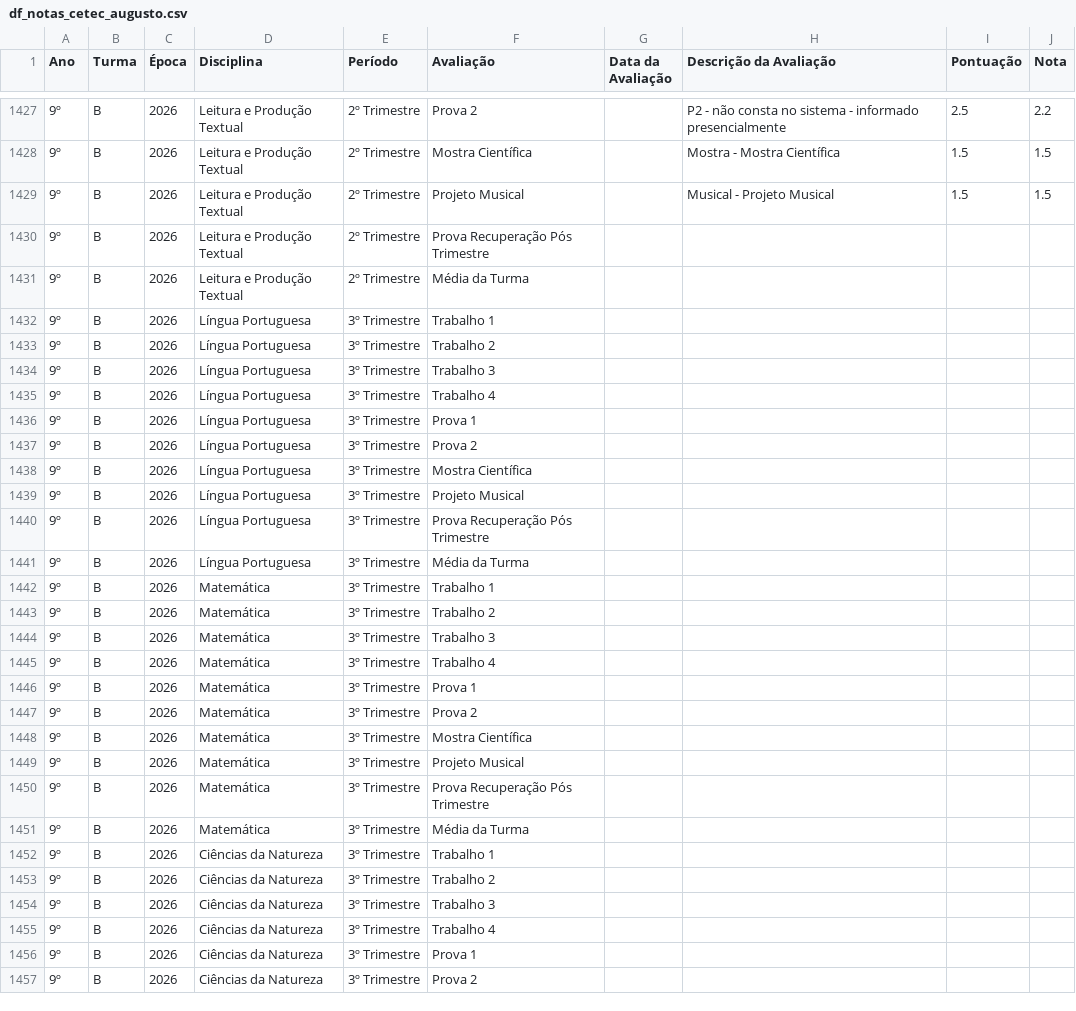
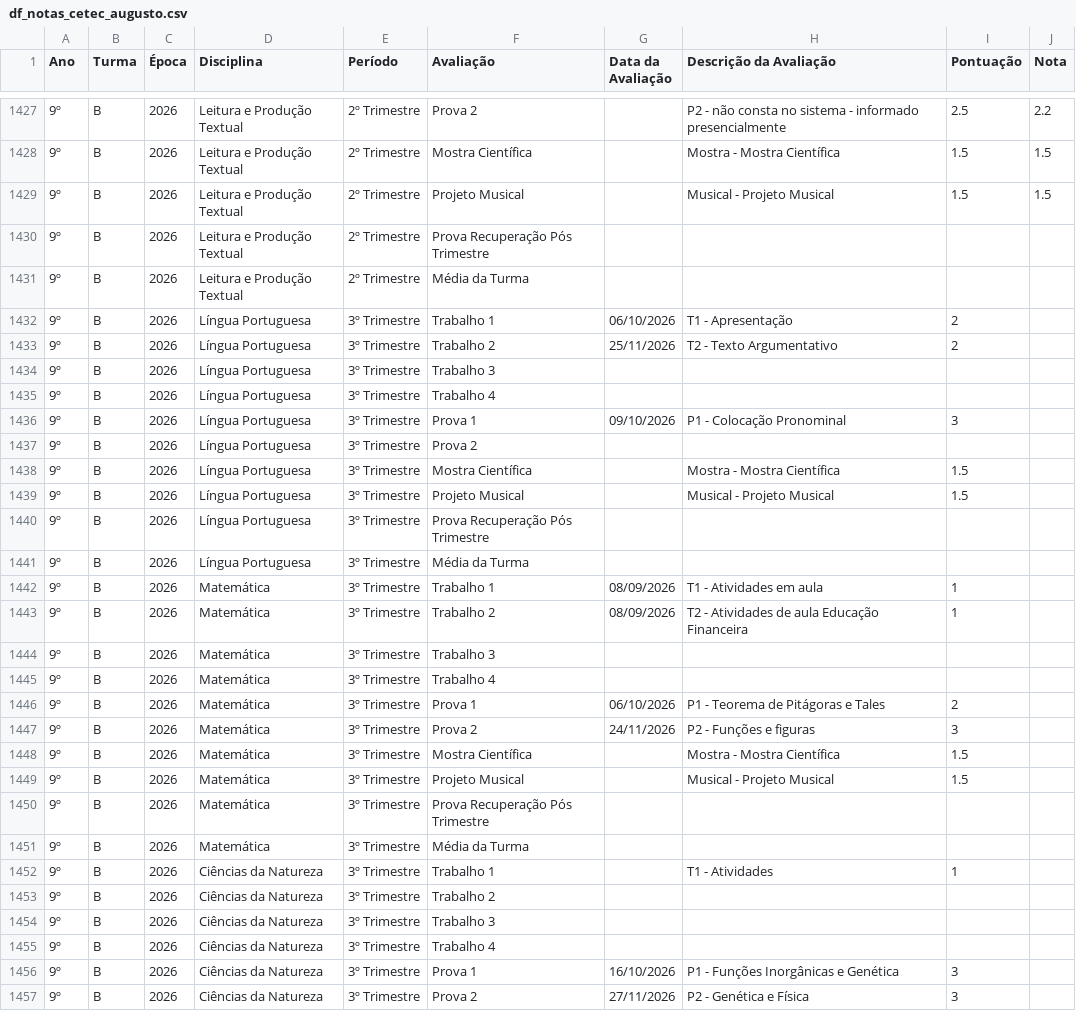
Before and after one commit to mauriciopassos/notas_cetec_augusto, a CSV file: src/df_notas_cetec_augusto.csv, drawn as a sheet; only a part is shown, gaps mark what is left out; the diff covers the shown part only; the diff names each change by its address in the sheet, - before the commit and + after, or states it on an @@ line.

Commit message:
upload new csv data - 3th tri

```diff
--- a/src/df_notas_cetec_augusto.csv
+++ b/src/df_notas_cetec_augusto.csv
-G1432 (Data da Avaliação): (empty)
+G1432 (Data da Avaliação): 06/10/2026
-H1432 (Descrição da Avaliação): (empty)
+H1432 (Descrição da Avaliação): T1 - Apresentação
-I1432:I1433 (Pontuação): (empty)
+I1432:I1433 (Pontuação): 2
-G1433 (Data da Avaliação): (empty)
+G1433 (Data da Avaliação): 25/11/2026
-H1433 (Descrição da Avaliação): (empty)
+H1433 (Descrição da Avaliação): T2 - Texto Argumentativo
-G1436 (Data da Avaliação): (empty)
+G1436 (Data da Avaliação): 09/10/2026
-H1436 (Descrição da Avaliação): (empty)
+H1436 (Descrição da Avaliação): P1 - Colocação Pronominal
-I1436 (Pontuação): (empty)
+I1436 (Pontuação): 3
-H1438 (Descrição da Avaliação): (empty)
+H1438 (Descrição da Avaliação): Mostra - Mostra Científica
-I1438:I1439 (Pontuação): (empty)
+I1438:I1439 (Pontuação): 1.5
-H1439 (Descrição da Avaliação): (empty)
+H1439 (Descrição da Avaliação): Musical - Projeto Musical
-G1442:G1443 (Data da Avaliação): (empty)
+G1442:G1443 (Data da Avaliação): 08/09/2026
-H1442 (Descrição da Avaliação): (empty)
+H1442 (Descrição da Avaliação): T1 - Atividades em aula
-I1442:I1443 (Pontuação): (empty)
+I1442:I1443 (Pontuação): 1
-H1443 (Descrição da Avaliação): (empty)
+H1443 (Descrição da Avaliação): T2 - Atividades de aula Educação Financeira
-G1446 (Data da Avaliação): (empty)
+G1446 (Data da Avaliação): 06/10/2026
-H1446 (Descrição da Avaliação): (empty)
+H1446 (Descrição da Avaliação): P1 - Teorema de Pitágoras e Tales
-I1446 (Pontuação): (empty)
+I1446 (Pontuação): 2
-G1447 (Data da Avaliação): (empty)
+G1447 (Data da Avaliação): 24/11/2026
-H1447 (Descrição da Avaliação): (empty)
+H1447 (Descrição da Avaliação): P2 - Funções e figuras
-I1447 (Pontuação): (empty)
+I1447 (Pontuação): 3
-H1448 (Descrição da Avaliação): (empty)
+H1448 (Descrição da Avaliação): Mostra - Mostra Científica
-I1448:I1449 (Pontuação): (empty)
+I1448:I1449 (Pontuação): 1.5
-H1449 (Descrição da Avaliação): (empty)
+H1449 (Descrição da Avaliação): Musical - Projeto Musical
-H1452 (Descrição da Avaliação): (empty)
+H1452 (Descrição da Avaliação): T1 - Atividades
-I1452 (Pontuação): (empty)
+I1452 (Pontuação): 1
-G1456 (Data da Avaliação): (empty)
+G1456 (Data da Avaliação): 16/10/2026
-H1456 (Descrição da Avaliação): (empty)
+H1456 (Descrição da Avaliação): P1 - Funções Inorgânicas e Genética
-I1456:I1457 (Pontuação): (empty)
+I1456:I1457 (Pontuação): 3
-G1457 (Data da Avaliação): (empty)
+G1457 (Data da Avaliação): 27/11/2026
-H1457 (Descrição da Avaliação): (empty)
+H1457 (Descrição da Avaliação): P2 - Genética e Física
```
Also changed, not shown: 90 edited cells elsewhere in this file.
